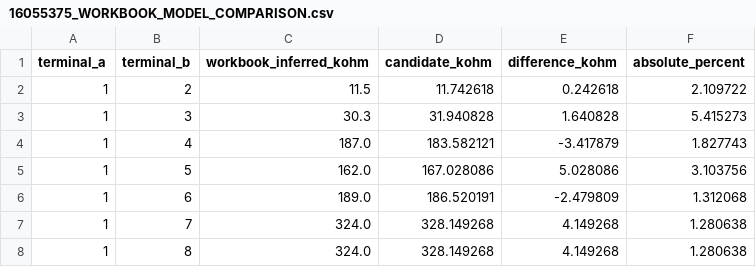
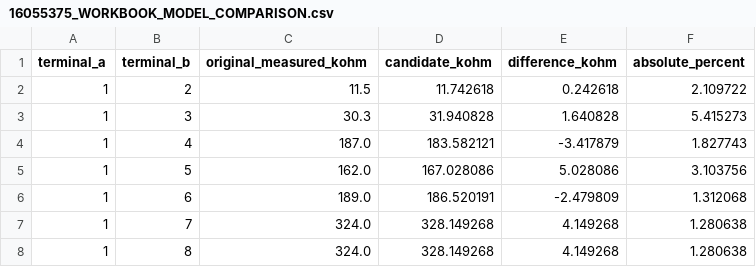
Before and after one commit to dldavis007/gm-p4-1227165-ecm-simulator, a CSV file: evidence/memcal/16055375_WORKBOOK_MODEL_COMPARISON.csv, drawn as a sheet; only a part is shown.

Commit message:
Step 179 fit passive NetRes replacements to original measured matrices

```diff
--- a/evidence/memcal/16055375_WORKBOOK_MODEL_COMPARISON.csv
+++ b/evidence/memcal/16055375_WORKBOOK_MODEL_COMPARISON.csv
@@ -1,2 +1,2 @@
-terminal_a,terminal_b,workbook_inferred_kohm,candidate_kohm,difference_kohm,absolute_percent
+terminal_a,terminal_b,original_measured_kohm,candidate_kohm,difference_kohm,absolute_percent
 1,2,11.5,11.742618,0.242618,2.109722
```
Also changed, not shown: 40 other files.
